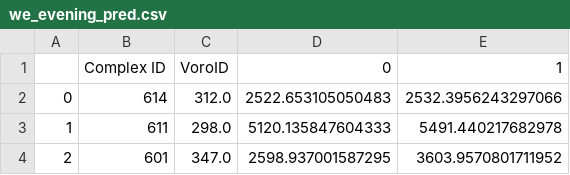
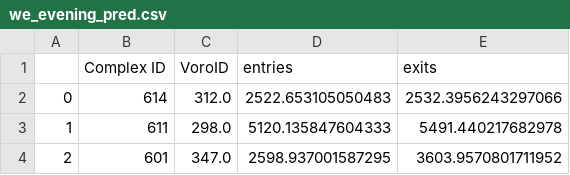
Before and after one commit to CUSPADS2022IBX/IBXRidership, a CSV file: Models/Outputs/we_evening_pred.csv, drawn as a sheet; only a part is shown.

```diff
--- a/Models/Outputs/we_evening_pred.csv
+++ b/Models/Outputs/we_evening_pred.csv
@@ -1,2 +1,2 @@
-,Complex ID,VoroID,0,1
+,Complex ID,VoroID,entries,exits
 0,614,312.0,2522.653105050483,2532.3956243297066
```
Also changed, not shown: 2 other files.
